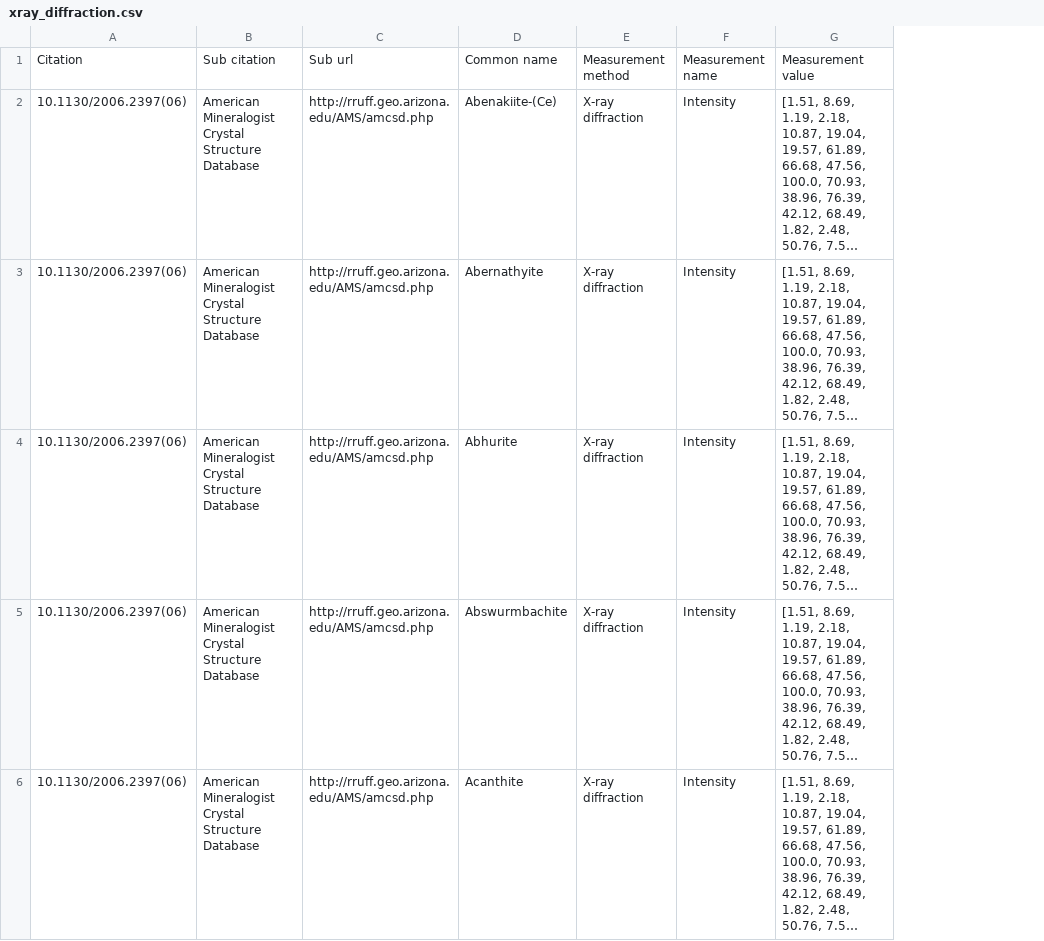
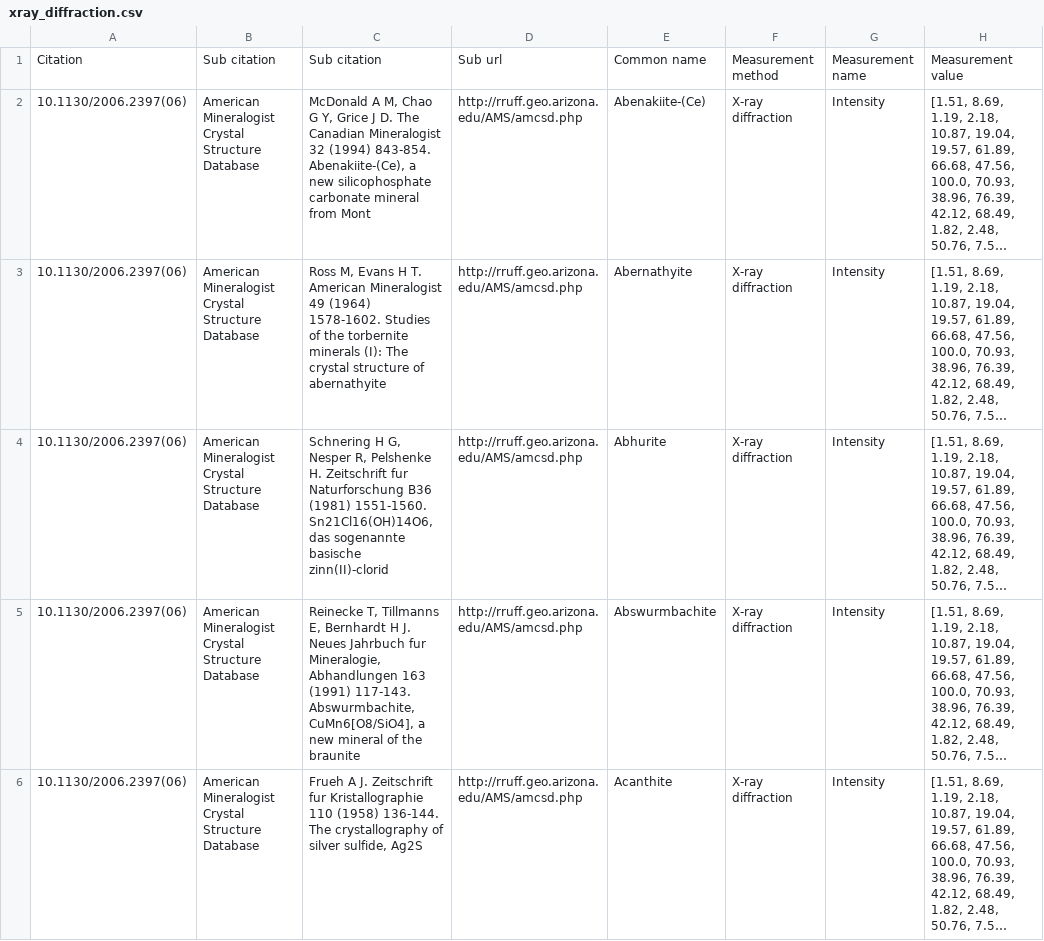
Before and after one commit to udothemath1984/scraping, a CSV file: xray_diffraction.csv, drawn as a sheet; only a part is shown; long unchanged cells end in …; the diff names each change by its address in the sheet, - before the commit and + after, or states it on an @@ line.

```diff
--- a/xray_diffraction.csv
+++ b/xray_diffraction.csv
+column C, rows 1-6: Sub citation | McDonald A M, Chao G Y, Grice J D. The Canadian Mineralogist 32 (1994) 843-854. Abenakiite-(Ce), a new silicophosphate carbonate mineral from Mont | Ross M, Evans H T. American Mineralogist 49 (1964) 1578-1602. Studies of the torbernite minerals (I): The crystal structure of abernathyite | Schnering H G, Nesper R, Pelshenke H. Zeitschrift fur Naturforschung B36 (1981) 1551-1560. Sn21Cl16(OH)14O6, das sogenannte basische zinn(II)-clorid | Reinecke T, Tillmanns E, Bernhardt H J. Neues Jahrbuch fur Mineralogie, Abhandlungen 163 (1991) 117-143. Abswurmbachite, CuMn6[O8/SiO4], a new mineral of the braunite | Frueh A J. Zeitschrift fur Kristallographie 110 (1958) 136-144. The crystallography of silver sulfide, Ag2S
```
Also changed, not shown: 1 other file.
